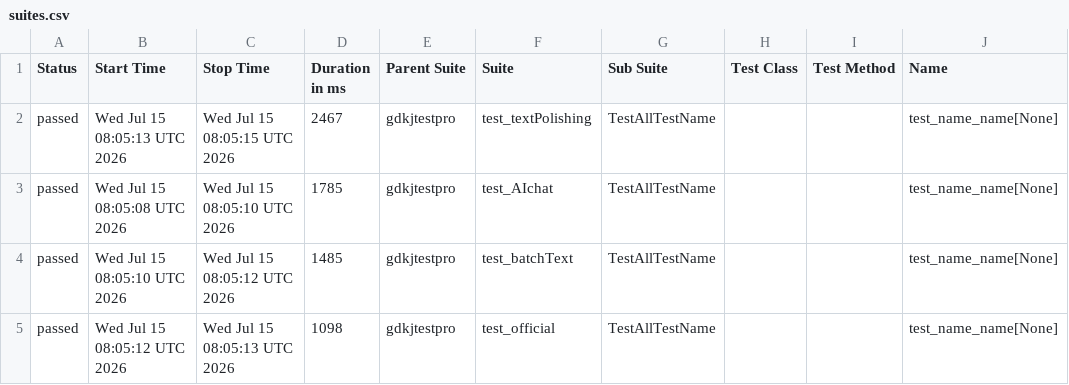
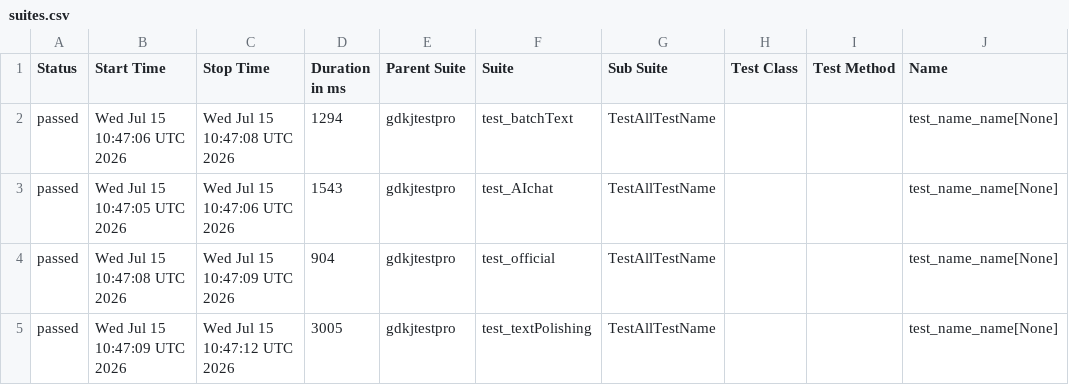
Before and after one commit to cmd-is-xka/gdkj, a CSV file: data/suites.csv, drawn as a sheet; only a part is shown; the diff names each change by its address in the sheet, - before the commit and + after, or states it on an @@ line.

```diff
--- a/data/suites.csv
+++ b/data/suites.csv
-B2 (Start Time): Wed Jul 15 08:05:13 UTC 2026
+B2 (Start Time): Wed Jul 15 10:47:06 UTC 2026
-C2 (Stop Time): Wed Jul 15 08:05:15 UTC 2026
+C2 (Stop Time): Wed Jul 15 10:47:08 UTC 2026
-D2 (Duration in ms): 2467
+D2 (Duration in ms): 1294
-F2 (Suite): test_textPolishing
+F2 (Suite): test_batchText
-B3 (Start Time): Wed Jul 15 08:05:08 UTC 2026
+B3 (Start Time): Wed Jul 15 10:47:05 UTC 2026
-C3 (Stop Time): Wed Jul 15 08:05:10 UTC 2026
+C3 (Stop Time): Wed Jul 15 10:47:06 UTC 2026
-D3 (Duration in ms): 1785
+D3 (Duration in ms): 1543
-B4 (Start Time): Wed Jul 15 08:05:10 UTC 2026
+B4 (Start Time): Wed Jul 15 10:47:08 UTC 2026
-C4 (Stop Time): Wed Jul 15 08:05:12 UTC 2026
+C4 (Stop Time): Wed Jul 15 10:47:09 UTC 2026
-D4 (Duration in ms): 1485
+D4 (Duration in ms): 904
-F4 (Suite): test_batchText
+F4 (Suite): test_official
-B5 (Start Time): Wed Jul 15 08:05:12 UTC 2026
+B5 (Start Time): Wed Jul 15 10:47:09 UTC 2026
-C5 (Stop Time): Wed Jul 15 08:05:13 UTC 2026
+C5 (Stop Time): Wed Jul 15 10:47:12 UTC 2026
-D5 (Duration in ms): 1098
+D5 (Duration in ms): 3005
-F5 (Suite): test_official
+F5 (Suite): test_textPolishing
```
Also changed, not shown: 22 other files.
